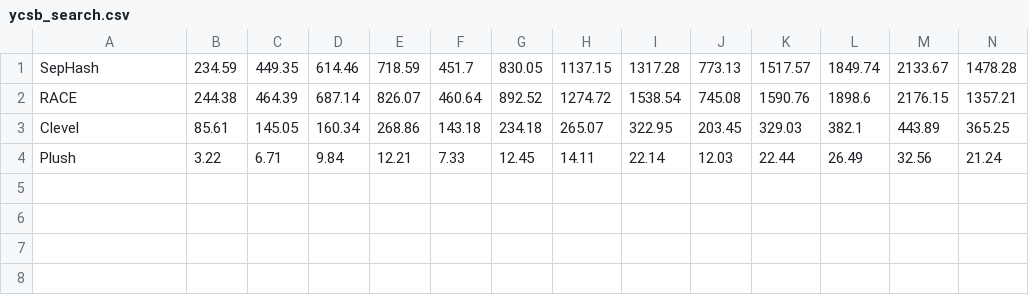
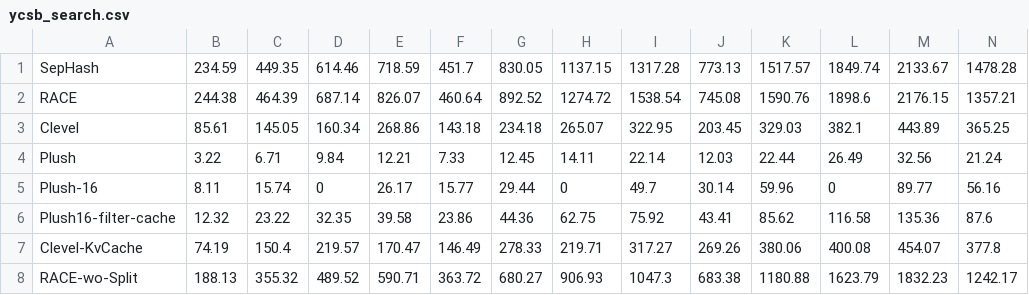
Before and after one commit to minxinhao/CalPlot, a CSV file: CalBench/micro-bench/ycsb_search.csv, drawn as a sheet; only a part is shown; rows hold the shown columns only; the diff names each change by its address in the sheet, - before the commit and + after, or states it on an @@ line.

```diff
--- a/CalBench/micro-bench/ycsb_search.csv
+++ b/CalBench/micro-bench/ycsb_search.csv
+row 5: Plush-16 | 8.11 | 15.74 | 0 | 26.17 | 15.77 | 29.44 | 0 | 49.7 | 30.14 | 59.96 | 0 | 89.77 | 56.16
+row 6: Plush16-filter-cache | 12.32 | 23.22 | 32.35 | 39.58 | 23.86 | 44.36 | 62.75 | 75.92 | 43.41 | 85.62 | 116.58 | 135.36 | 87.6
+row 7: Clevel-KvCache | 74.19 | 150.4 | 219.57 | 170.47 | 146.49 | 278.33 | 219.71 | 317.27 | 269.26 | 380.06 | 400.08 | 454.07 | 377.8
+row 8: RACE-wo-Split | 188.13 | 355.32 | 489.52 | 590.71 | 363.72 | 680.27 | 906.93 | 1047.3 | 683.38 | 1180.88 | 1623.79 | 1832.23 | 1242.17
```
Also changed, not shown: CalBench/micro-bench/CurSegSize-Insert.csv, CalBench/micro-bench/micro_bench_insert.csv, 22 other files.
